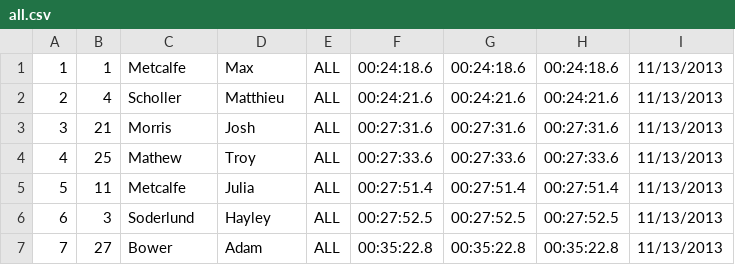
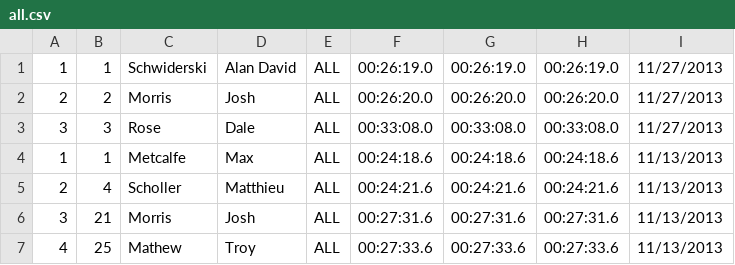
Before and after one commit to maxmetcalfe/Fog-City-Run, a CSV file: all.csv, drawn as a sheet; only a part is shown; the shorter side is filled out with more unchanged rows.

Commit message:
Added results from 11/27/2013

```diff
--- a/all.csv
+++ b/all.csv
@@ -1 +1,4 @@
+1,1,Schwiderski,Alan David,ALL,00:26:19.0,00:26:19.0,00:26:19.0,11/27/2013
+2,2,Morris,Josh,ALL,00:26:20.0,00:26:20.0,00:26:20.0,11/27/2013
+3,3,Rose,Dale,ALL,00:33:08.0,00:33:08.0,00:33:08.0,11/27/2013
 1,1,Metcalfe,Max,ALL,00:24:18.6,00:24:18.6,00:24:18.6,11/13/2013
```
